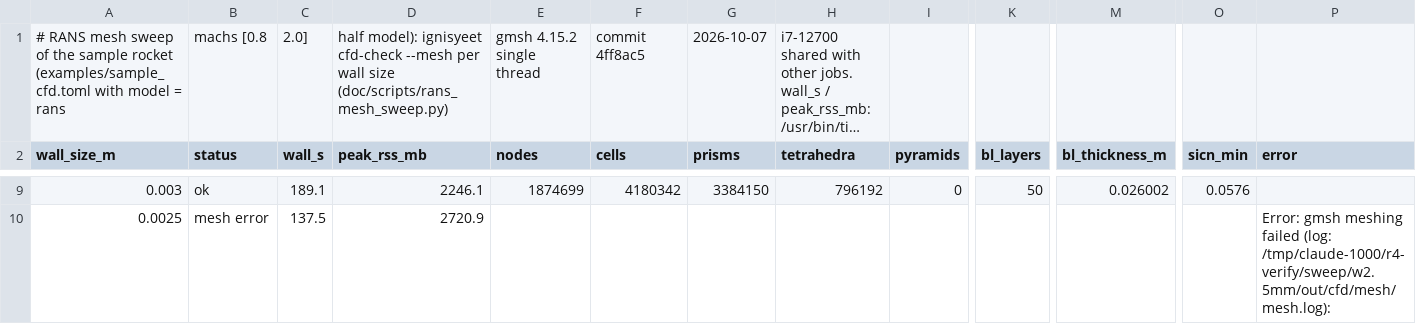
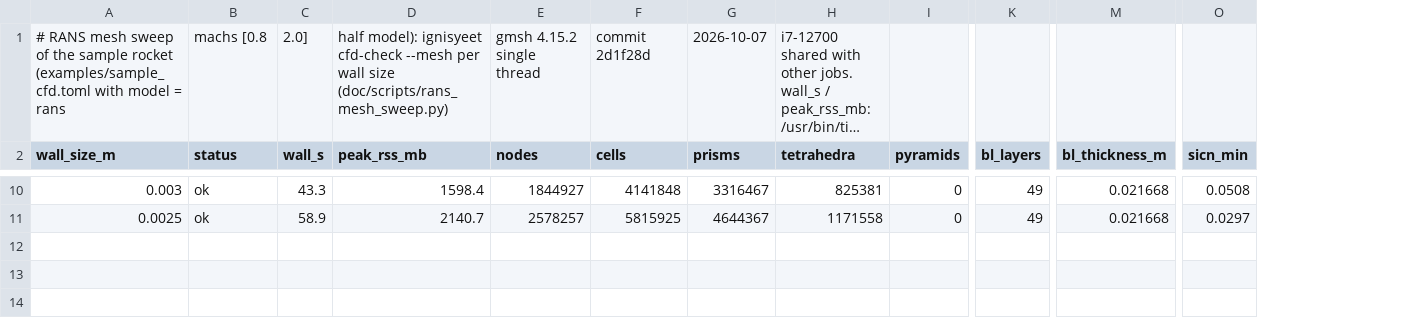
Before and after one commit to ddd3h/ignisyeet, a CSV file: doc/data/cfd/rans_mesh_sweep.csv, drawn as a sheet; only a part is shown, gaps mark what is left out; long unchanged cells end in …; removed rows and columns are numbered as before the commit, all else as after; the diff covers the shown part only; the diff names each change by its address in the sheet, - before the commit and + after, or states it on an @@ line.

Commit message:
test: RANS mesh sweep on the capped boundary layer

```diff
--- a/doc/data/cfd/rans_mesh_sweep.csv
+++ b/doc/data/cfd/rans_mesh_sweep.csv
-column P (error), row 10: Error: gmsh meshing failed (log: /tmp/claude-1000/r4-verify/sweep/w2.5mm/out/cfd/mesh/mesh.log):
-F1 (cells): commit 4ff8ac5
+F1 (cells): commit 2d1f28d
-C10 (wall_s): 189.1
+C10 (wall_s): 43.3
-D10 (peak_rss_mb): 2246.1
+D10 (peak_rss_mb): 1598.4
-E10 (nodes): 1874699
+E10 (nodes): 1844927
-F10 (cells): 4180342
+F10 (cells): 4141848
-G10 (prisms): 3384150
+G10 (prisms): 3316467
-H10 (tetrahedra): 796192
+H10 (tetrahedra): 825381
-K10 (bl_layers): 50
+K10 (bl_layers): 49
-M10 (bl_thickness_m): 0.026002
+M10 (bl_thickness_m): 0.021668
-O10 (sicn_min): 0.0576
+O10 (sicn_min): 0.0508
-B11 (status): mesh error
+B11 (status): ok
-C11 (wall_s): 137.5
+C11 (wall_s): 58.9
-D11 (peak_rss_mb): 2720.9
+D11 (peak_rss_mb): 2140.7
-E11 (nodes): (empty)
+E11 (nodes): 2578257
-F11 (cells): (empty)
+F11 (cells): 5815925
-G11 (prisms): (empty)
+G11 (prisms): 4644367
-H11 (tetrahedra): (empty)
+H11 (tetrahedra): 1171558
-I11 (pyramids): (empty)
+I11 (pyramids): 0
-K11 (bl_layers): (empty)
+K11 (bl_layers): 49
-M11 (bl_thickness_m): (empty)
+M11 (bl_thickness_m): 0.021668
-O11 (sicn_min): (empty)
+O11 (sicn_min): 0.0297
```
Also changed, not shown: 1 added row and 56 edited cells elsewhere in this file.
